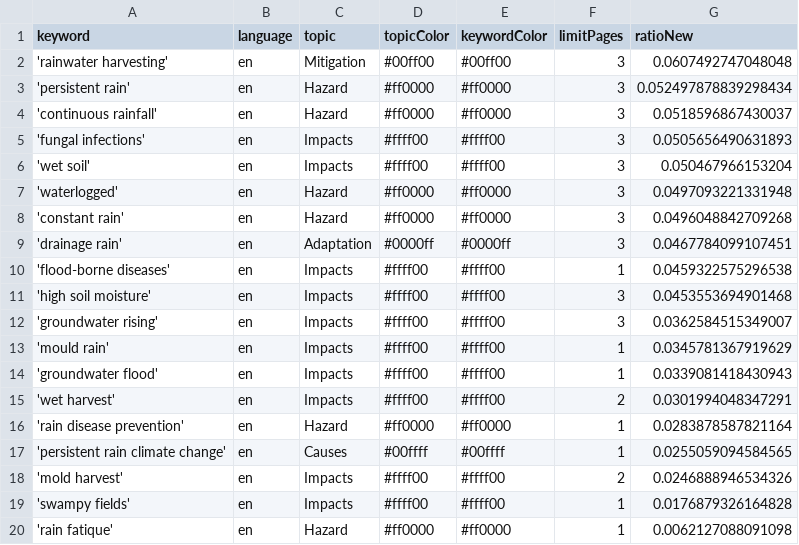
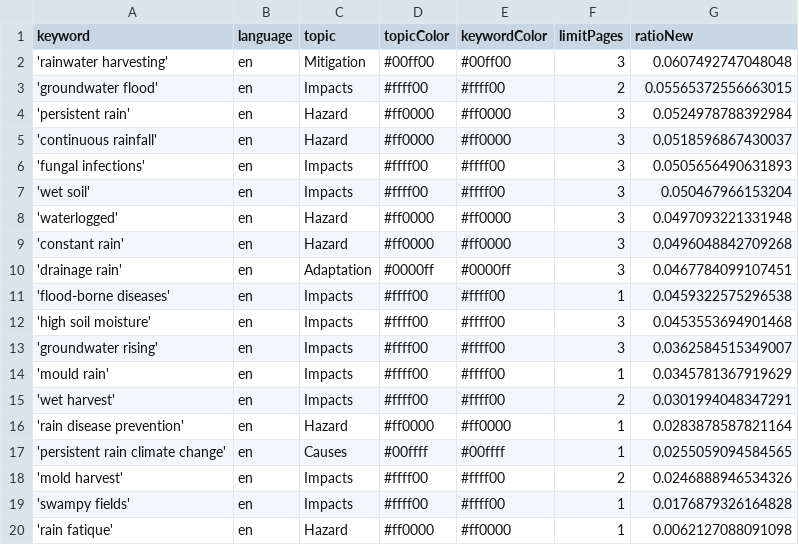
Before and after one commit to hb219-news/wetSpellIsComing, a CSV file: keywords.csv, drawn as a sheet.

```diff
--- a/keywords.csv
+++ b/keywords.csv
@@ -2,3 +2,4 @@ keyword,language,topic,topicColor,keywordColor,limitPages,ratioNew
 'rainwater harvesting',en,Mitigation,#00ff00,#00ff00,3,0.0607492747048048
-'persistent rain',en,Hazard,#ff0000,#ff0000,3,0.052497878839298434
+'groundwater flood',en,Impacts,#ffff00,#ffff00,2,0.05565372556663015
+'persistent rain',en,Hazard,#ff0000,#ff0000,3,0.0524978788392984
 'continuous rainfall',en,Hazard,#ff0000,#ff0000,3,0.0518596867430037
@@ -13,3 +14,2 @@ keyword,language,topic,topicColor,keywordColor,limitPages,ratioNew
 'mould rain',en,Impacts,#ffff00,#ffff00,1,0.0345781367919629
-'groundwater flood',en,Impacts,#ffff00,#ffff00,1,0.0339081418430943
 'wet harvest',en,Impacts,#ffff00,#ffff00,2,0.0301994048347291
```
Also changed, not shown: 2 other files.
